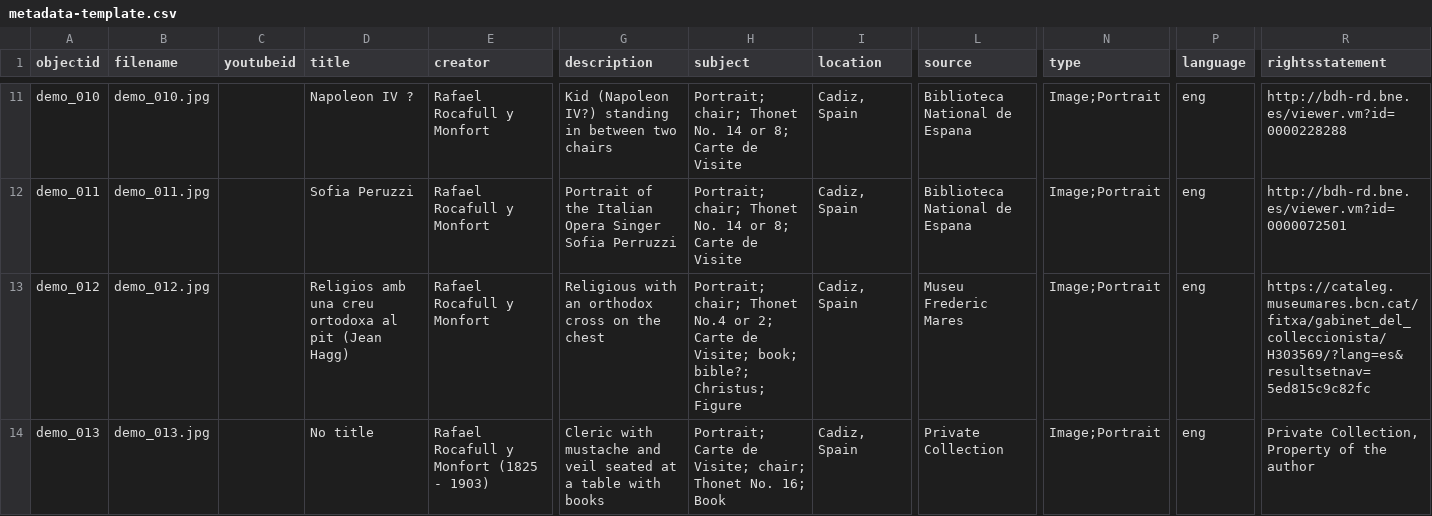
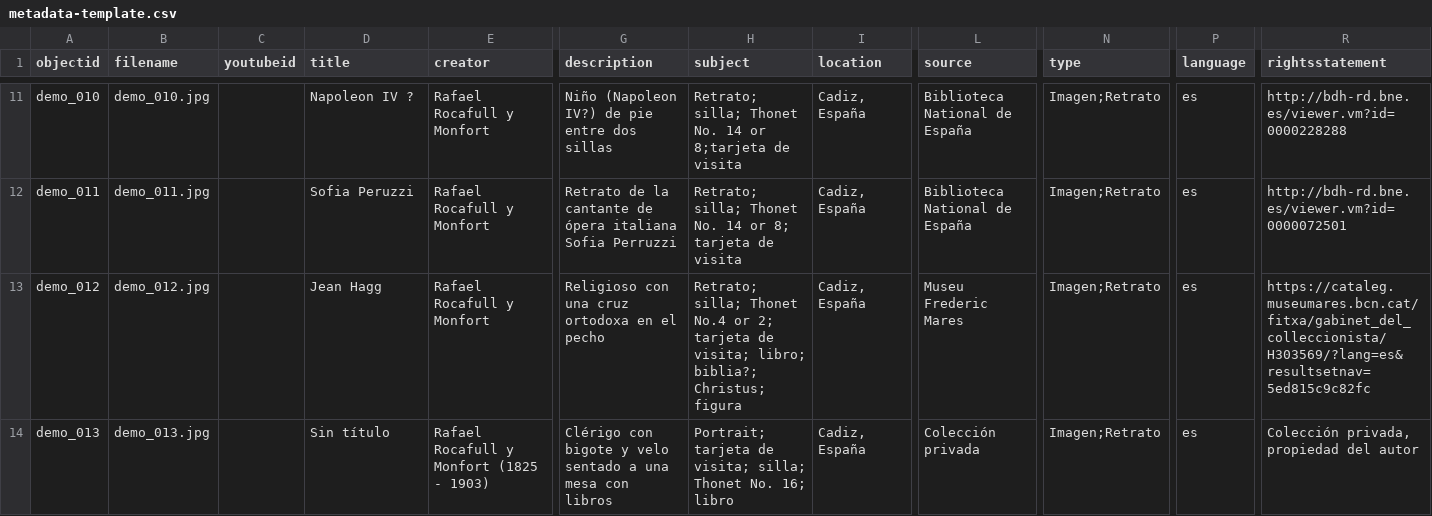
Before and after one commit to Fraukindermann/Mapping-Thonet-Espanol, a CSV file: _data/metadata-template.csv, drawn as a sheet; only a part is shown, gaps mark what is left out; the diff covers the shown part only; the diff names each change by its address in the sheet, - before the commit and + after, or states it on an @@ line.

```diff
--- a/_data/metadata-template.csv
+++ b/_data/metadata-template.csv
-G11 (description): Kid (Napoleon IV?) standing in between two chairs
+G11 (description): Niño (Napoleon IV?) de pie entre dos sillas
-H11 (subject): Portrait; chair; Thonet No. 14 or 8; Carte de Visite
+H11 (subject): Retrato; silla; Thonet No. 14 or 8;tarjeta de visita
-I11:I14 (location): Cadiz, Spain
+I11:I14 (location): Cadiz, España
-L11:L12 (source): Biblioteca National de Espana
+L11:L12 (source): Biblioteca National de España
-N11:N14 (type): Image;Portrait
+N11:N14 (type): Imagen;Retrato
-P11:P14 (language): eng
+P11:P14 (language): es
-G12 (description): Portrait of the Italian Opera Singer Sofia Perruzzi
+G12 (description): Retrato de la cantante de ópera italiana Sofia Perruzzi
-H12 (subject): Portrait; chair; Thonet No. 14 or 8; Carte de Visite
+H12 (subject): Retrato; silla; Thonet No. 14 or 8; tarjeta de visita
-D13 (title): Religios amb una creu ortodoxa al pit (Jean Hagg)
+D13 (title): Jean Hagg
-G13 (description): Religious with an orthodox cross on the chest
+G13 (description): Religioso con una cruz ortodoxa en el pecho
-H13 (subject): Portrait; chair; Thonet No.4 or 2; Carte de Visite; book; bible?; Christus; Figure
+H13 (subject): Retrato; silla; Thonet No.4 or 2; tarjeta de visita; libro; biblia?; Christus; figura
-D14 (title): No title
+D14 (title): Sin título
-G14 (description): Cleric with mustache and veil seated at a table with books
+G14 (description): Clérigo con bigote y velo sentado a una mesa con libros
-H14 (subject): Portrait; Carte de Visite; chair; Thonet No. 16; Book
+H14 (subject): Portrait; tarjeta de visita; silla; Thonet No. 16; libro
-L14 (source): Private Collection
+L14 (source): Colección privada
-R14 (rightsstatement): Private Collection, Property of the author
+R14 (rightsstatement): Colección privada, propiedad del autor
```
Also changed, not shown: 38 edited cells elsewhere in this file.
